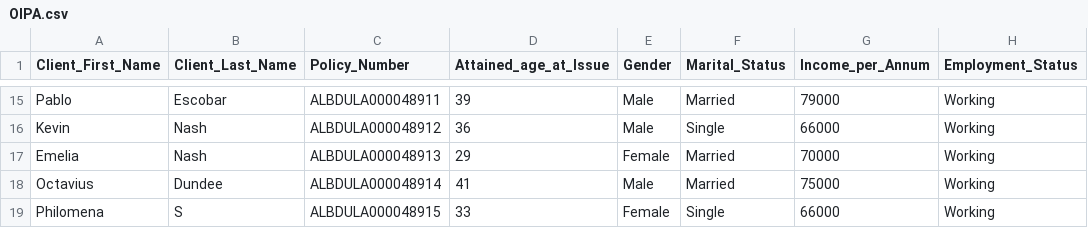
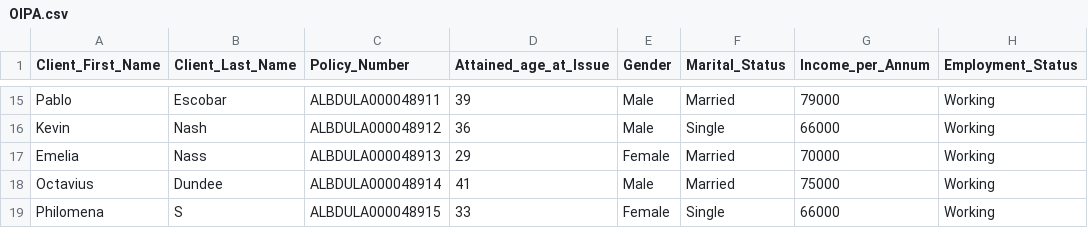
Before and after one commit to karthekeyan/hex-rule-engine, a CSV file: OIPA.csv, drawn as a sheet; only a part is shown, gaps mark what is left out; the diff covers the shown part only; the diff names each change by its address in the sheet, - before the commit and + after, or states it on an @@ line.

```diff
--- a/OIPA.csv
+++ b/OIPA.csv
-B17 (Client_Last_Name): Nash
+B17 (Client_Last_Name): Nass
```
Also changed, not shown: 9 edited cells elsewhere in this file, Current_Fund_Values1.csv.
